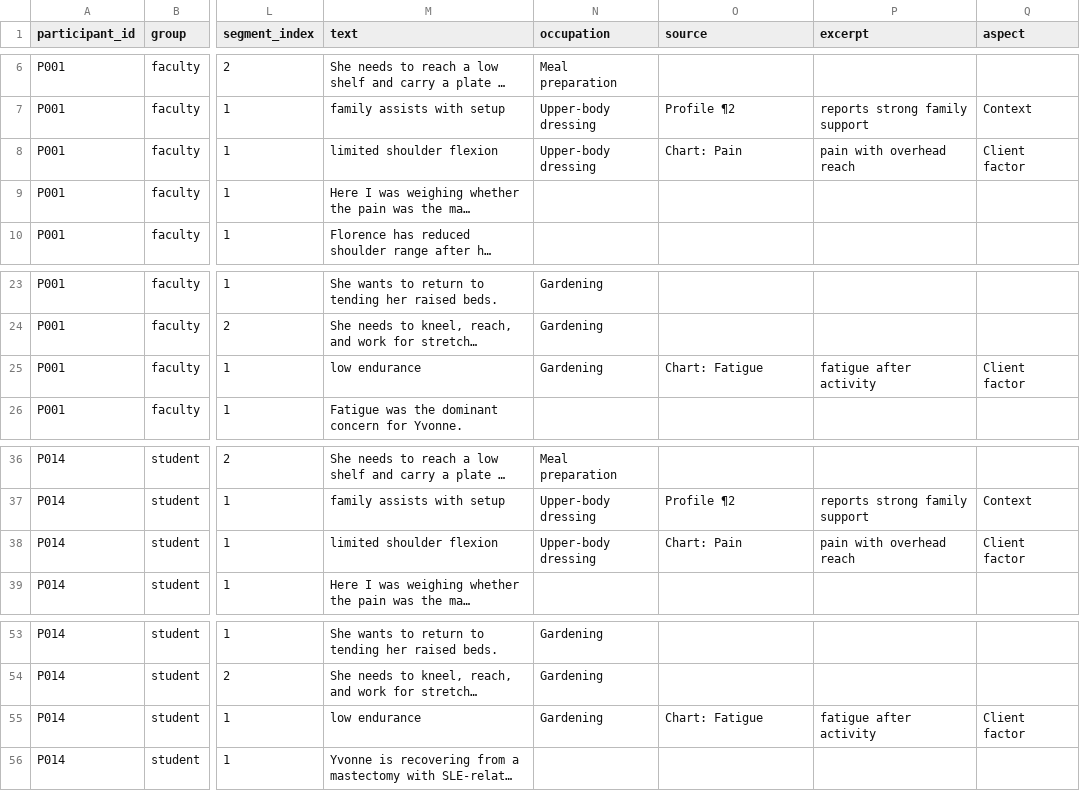
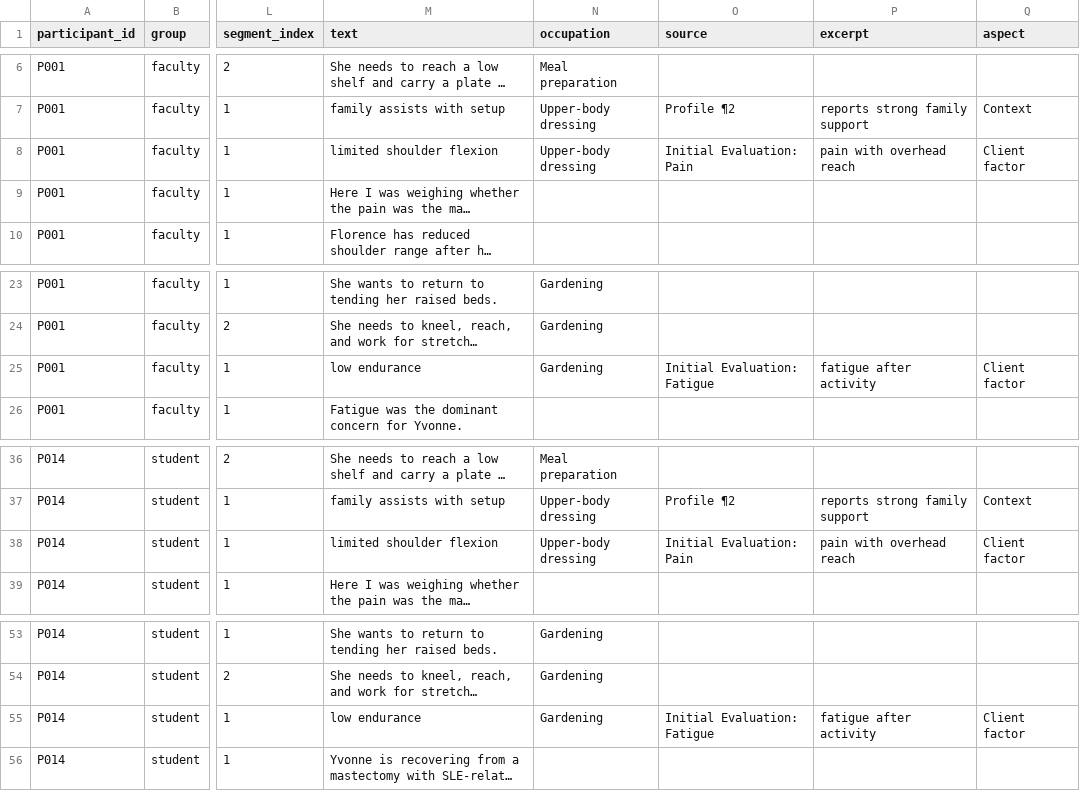
Before and after one commit to dculver/OT_Professional_Reasoning_Study, a CSV file: analysis/expected/ncoder_corpus.csv, drawn as a sheet; only a part is shown, gaps mark what is left out; long unchanged cells end in …; the diff names each change by its address in the sheet, - before the commit and + after, or states it on an @@ line.

```diff
--- a/analysis/expected/ncoder_corpus.csv
+++ b/analysis/expected/ncoder_corpus.csv
-O8 (source): Chart: Pain
+O8 (source): Initial Evaluation: Pain
-O25 (source): Chart: Fatigue
+O25 (source): Initial Evaluation: Fatigue
-O38 (source): Chart: Pain
+O38 (source): Initial Evaluation: Pain
-O55 (source): Chart: Fatigue
+O55 (source): Initial Evaluation: Fatigue
```
Also changed, not shown: analysis/expected/ona_events_full.csv, 4 other files.
